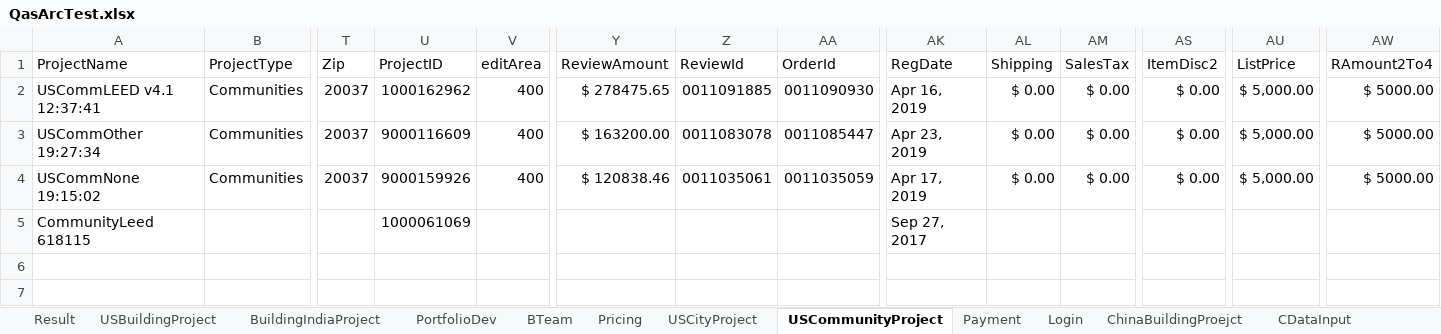
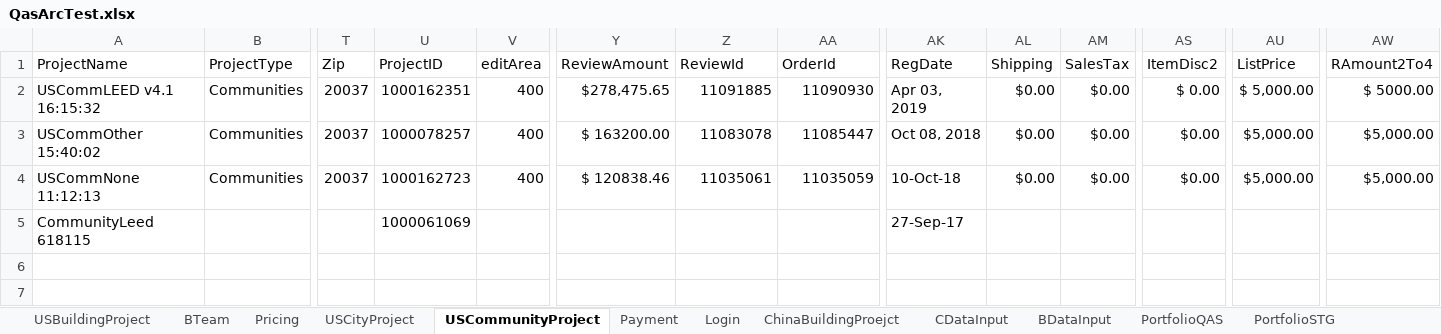
Before and after one commit to saurav1501/AutomationArc, an Excel workbook: AutomationArc/ARCDataTemplete/QasArcTest.xlsx, sheet USCommunityProject, drawn as a sheet; only a part is shown, gaps mark what is left out; values as stored, in another font and other column widths than the file's, no cell formats; the diff names each change by its address in the sheet, - before the commit and + after, or states it on an @@ line.

Commit message:
INDBuilding None

```diff
--- a/AutomationArc/ARCDataTemplete/QasArcTest.xlsx (sheet USCommunityProject)
+++ b/AutomationArc/ARCDataTemplete/QasArcTest.xlsx (sheet USCommunityProject)
-sheet tab: Result
-A2 (ProjectName): USCommLEED v4.1 12:37:41
+A2 (ProjectName): USCommLEED v4.1 16:15:32
-U2 (ProjectID): 1000162962
+U2 (ProjectID): 1000162351
-Y2 (ReviewAmount): $ 278475.65
+Y2 (ReviewAmount): $278,475.65
-Z2 (ReviewId): 0011091885
+Z2 (ReviewId): 11091885
-AA2 (OrderId): 0011090930
+AA2 (OrderId): 11090930
-AK2 (RegDate): Apr 16, 2019
+AK2 (RegDate): Apr 03, 2019
-AL2:AL4 (Shipping): $ 0.00
+AL2:AL4 (Shipping): $0.00
-AM2:AM4 (SalesTax): $ 0.00
+AM2:AM4 (SalesTax): $0.00
-A3 (ProjectName): USCommOther 19:27:34
+A3 (ProjectName): USCommOther 15:40:02
-U3 (ProjectID): 9000116609
+U3 (ProjectID): 1000078257
-Z3 (ReviewId): 0011083078
+Z3 (ReviewId): 11083078
-AA3 (OrderId): 0011085447
+AA3 (OrderId): 11085447
-AK3 (RegDate): Apr 23, 2019
+AK3 (RegDate): Oct 08, 2018
-AS3:AS4 (ItemDisc2): $ 0.00
+AS3:AS4 (ItemDisc2): $0.00
-AU3:AU4 (ListPrice): $ 5,000.00
+AU3:AU4 (ListPrice): $5,000.00
-AW3:AW4 (RAmount2To4): $ 5000.00
+AW3:AW4 (RAmount2To4): $5,000.00
-A4 (ProjectName): USCommNone 19:15:02
+A4 (ProjectName): USCommNone 11:12:13
-U4 (ProjectID): 9000159926
+U4 (ProjectID): 1000162723
-Z4 (ReviewId): 0011035061
+Z4 (ReviewId): 11035061
-AA4 (OrderId): 0011035059
+AA4 (OrderId): 11035059
-AK4 (RegDate): Apr 17, 2019
+AK4 (RegDate): 10-Oct-18
-AK5 (RegDate): Sep 27, 2017
+AK5 (RegDate): 27-Sep-17
```
Also changed, not shown: sheet CityIndiaProject, sheet BuildingIndiaProject, sheet USCityProject, sheet USBuildingProject, sheet PortfolioDev, sheet PortfolioQAS, other sheet tabs, cell formats, AutomationArc/ARCDataTemplete/ArcTest.xlsx, 21 other files.
